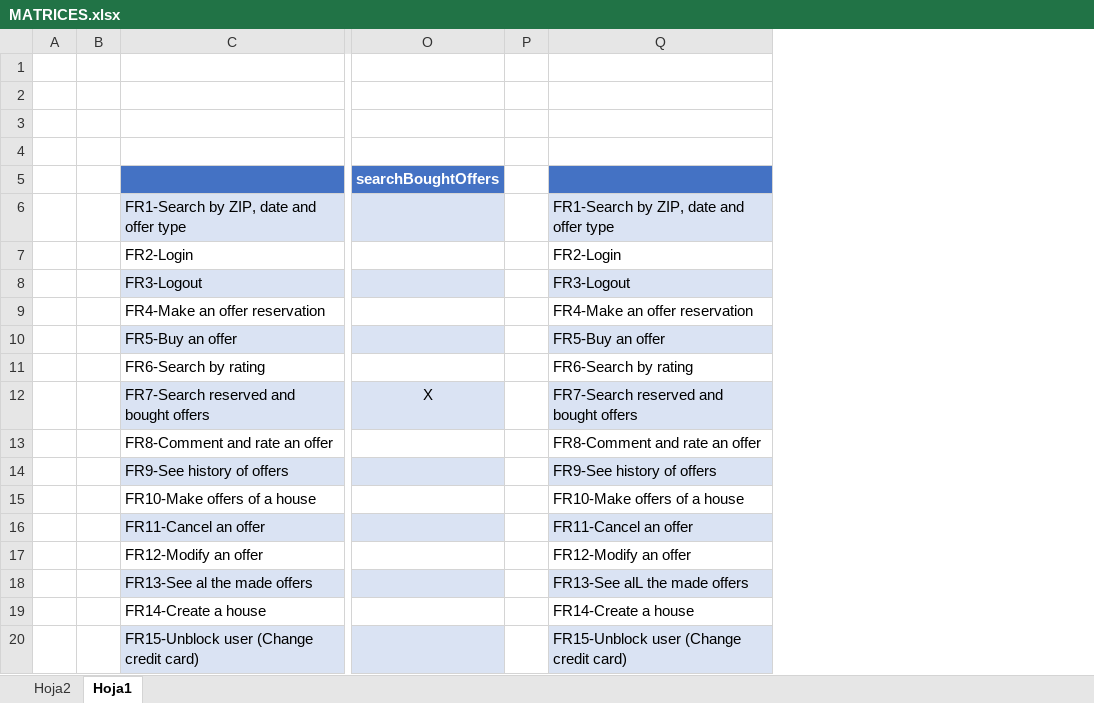
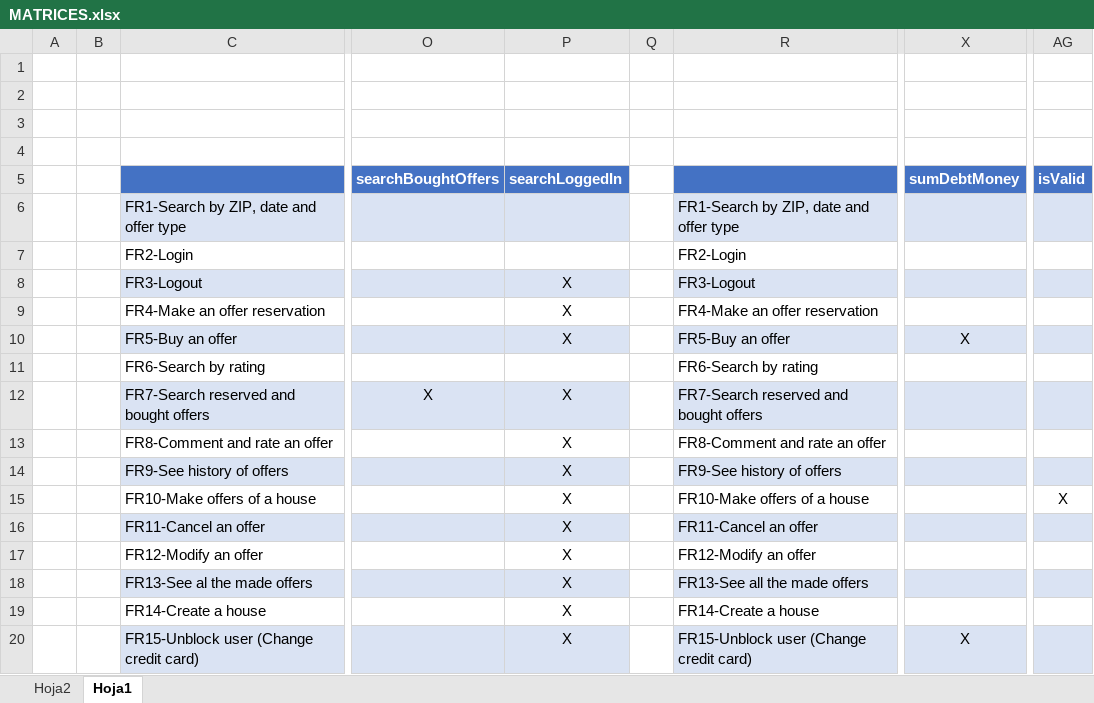
Before and after one commit to Javierd-Degree/Practicas_PADSOFT, an Excel workbook: Assigment 2/MATRICES.xlsx, sheet Hoja1, drawn as a sheet; only a part is shown, gaps mark what is left out; values as stored, in another font and other column widths than the file's, no borders; addresses are those after the commit; the diff names each change by its address in the sheet, - before the commit and + after, or states it on an @@ line.

Commit message:
Memory added. Data deleted by error

```diff
--- a/Assigment 2/MATRICES.xlsx (sheet Hoja1)
+++ b/Assigment 2/MATRICES.xlsx (sheet Hoja1)
+column P (searchLoggedIn), rows 8-20: X | X | X |  | X | X | X | X | X | X | X | X | X
+column X (sumDebtMoney), rows 10-20: X |  |  |  |  |  |  |  |  |  | X
+column AG (isValid), row 15: X
-R18: FR13-See alL the made offers
+R18: FR13-See all the made offers
```
Also changed, not shown: 4 other files.
